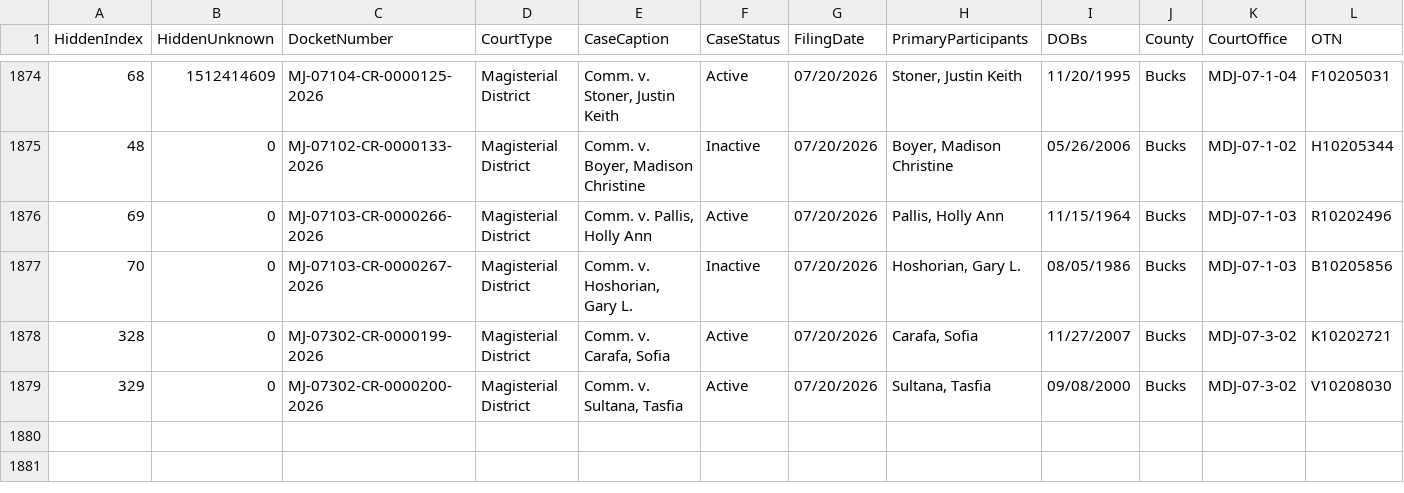
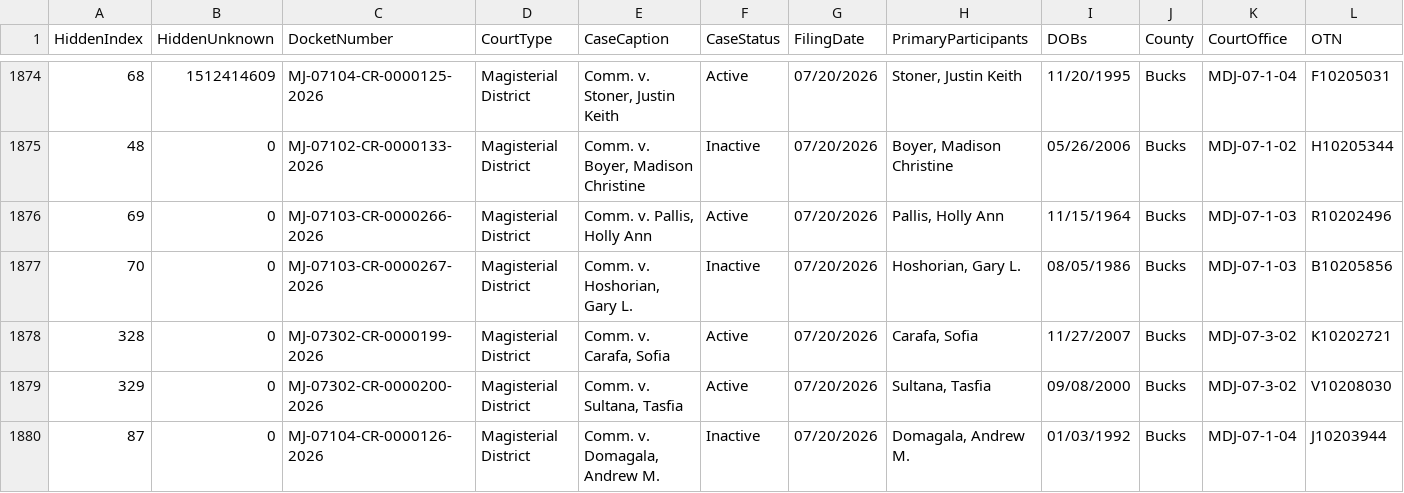
Before and after one commit to CUlleryUSATRepos/BucksCriminalUJSScrapeRepo, a CSV file: ujs_criminal_bucks.csv, drawn as a sheet; only a part is shown, gaps mark what is left out; rows hold the shown columns only; the diff names each change by its address in the sheet, - before the commit and + after, or states it on an @@ line.

```diff
--- a/ujs_criminal_bucks.csv
+++ b/ujs_criminal_bucks.csv
+row 1880: 87 | 0 | MJ-07104-CR-0000126-2026 | Magisterial District | Comm. v. Domagala, Andrew M. | Inactive | 07/20/2026 | Domagala, Andrew M. | 01/03/1992 | Bucks | MDJ-07-1-04 | J10203944
```
Also changed, not shown: docs/data/ujs_criminal_bucks.csv.
